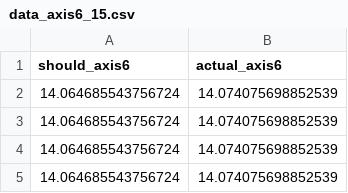
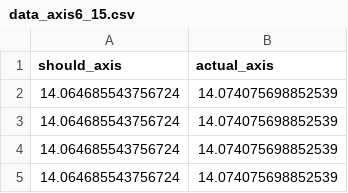
Before and after one commit to Noothless/NSRA_data, a CSV file: odrive_data/2021-03-07-data-15/data_axis6_15.csv, drawn as a sheet; only a part is shown.

```diff
--- a/odrive_data/2021-03-07-data-15/data_axis6_15.csv
+++ b/odrive_data/2021-03-07-data-15/data_axis6_15.csv
@@ -1,2 +1,2 @@
-should_axis6,actual_axis6
+should_axis,actual_axis
 14.064685543756724,14.074075698852539
```
Also changed, not shown: odrive_data/2021-03-07-data-15/data_axis1_15.csv, odrive_data/2021-03-07-data-15/data_axis2_15.csv, 3 other files.
